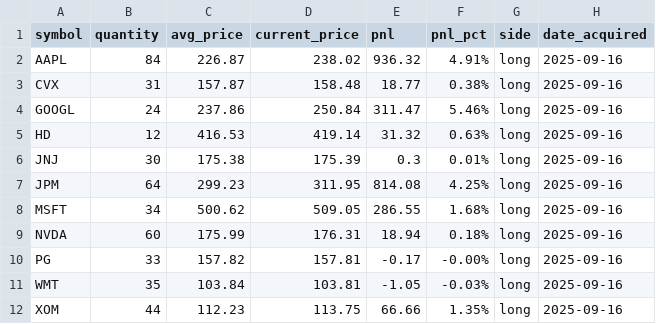
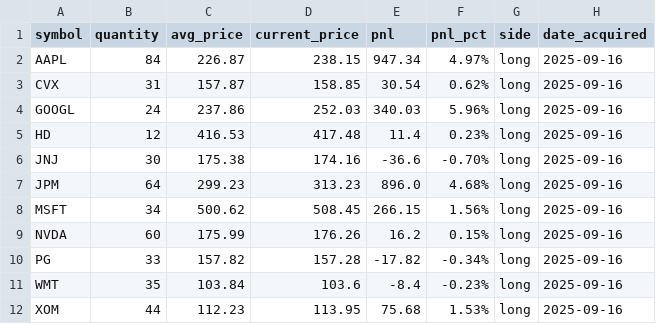
Before and after one commit to foxsake123/ai-stock-trading-bot, a CSV file: portfolio-holdings/dee-bot/current/positions.csv, drawn as a sheet.

```diff
--- a/portfolio-holdings/dee-bot/current/positions.csv
+++ b/portfolio-holdings/dee-bot/current/positions.csv
@@ -1,12 +1,12 @@
 symbol,quantity,avg_price,current_price,pnl,pnl_pct,side,date_acquired
-AAPL,84,226.87,238.02,936.32,4.91%,long,2025-09-16
-CVX,31,157.87,158.48,18.77,0.38%,long,2025-09-16
-GOOGL,24,237.86,250.84,311.47,5.46%,long,2025-09-16
-HD,12,416.53,419.14,31.32,0.63%,long,2025-09-16
-JNJ,30,175.38,175.39,0.3,0.01%,long,2025-09-16
-JPM,64,299.23,311.95,814.08,4.25%,long,2025-09-16
-MSFT,34,500.62,509.05,286.55,1.68%,long,2025-09-16
-NVDA,60,175.99,176.31,18.94,0.18%,long,2025-09-16
-PG,33,157.82,157.81,-0.17,-0.00%,long,2025-09-16
-WMT,35,103.84,103.81,-1.05,-0.03%,long,2025-09-16
-XOM,44,112.23,113.75,66.66,1.35%,long,2025-09-16
+AAPL,84,226.87,238.15,947.34,4.97%,long,2025-09-16
+CVX,31,157.87,158.85,30.54,0.62%,long,2025-09-16
+GOOGL,24,237.86,252.03,340.03,5.96%,long,2025-09-16
+HD,12,416.53,417.48,11.4,0.23%,long,2025-09-16
+JNJ,30,175.38,174.16,-36.6,-0.70%,long,2025-09-16
+JPM,64,299.23,313.23,896.0,4.68%,long,2025-09-16
+MSFT,34,500.62,508.45,266.15,1.56%,long,2025-09-16
+NVDA,60,175.99,176.26,16.2,0.15%,long,2025-09-16
+PG,33,157.82,157.28,-17.82,-0.34%,long,2025-09-16
+WMT,35,103.84,103.6,-8.4,-0.23%,long,2025-09-16
+XOM,44,112.23,113.95,75.68,1.53%,long,2025-09-16
```
Also changed, not shown: portfolio-holdings/dee-bot/historical/positions_2025-09-18.csv, 3 other files.
